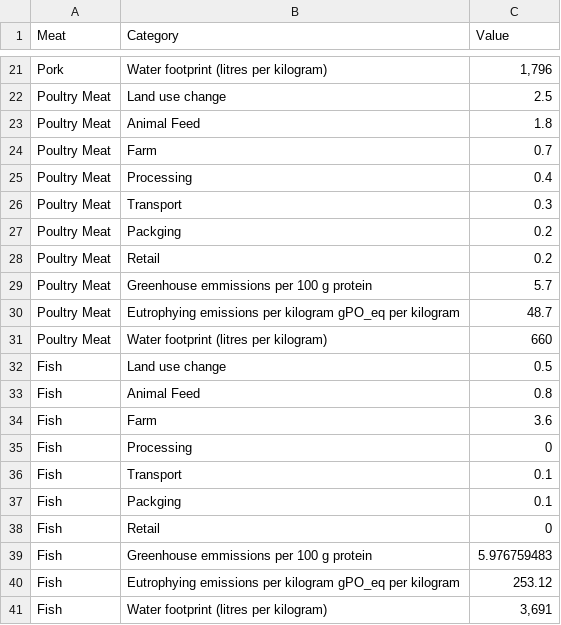
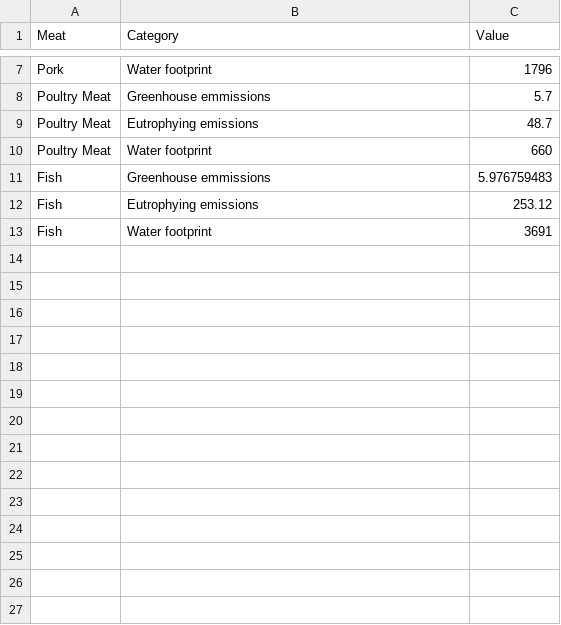
Before and after one commit to Vherakaey/assignment2, a CSV file: barchart_meat.csv, drawn as a sheet; only a part is shown, gaps mark what is left out; removed rows and columns are numbered as before the commit, all else as after; the diff covers the shown part only; the diff names each change by its address in the sheet, - before the commit and + after, or states it on an @@ line.

Commit message:
Update barchart_meat.csv

```diff
--- a/barchart_meat.csv
+++ b/barchart_meat.csv
-B7 (Category): Water footprint (litres per kilogram)
+B7 (Category): Water footprint
-C7 (Value): 1,796
+C7 (Value): 1796
-row 22: Poultry Meat | Land use change | 2.5
-row 23: Poultry Meat | Animal Feed | 1.8
-row 24: Poultry Meat | Farm | 0.7
-row 25: Poultry Meat | Processing | 0.4
-row 26: Poultry Meat | Transport | 0.3
-row 27: Poultry Meat | Packging | 0.2
-row 28: Poultry Meat | Retail | 0.2
-B8 (Category): Greenhouse emmissions per 100 g protein
+B8 (Category): Greenhouse emmissions
-B9 (Category): Eutrophying emissions per kilogram gPO_eq per kilogram
+B9 (Category): Eutrophying emissions
-B10 (Category): Water footprint (litres per kilogram)
+B10 (Category): Water footprint
-row 32: Fish | Land use change | 0.5
-row 33: Fish | Animal Feed | 0.8
-row 34: Fish | Farm | 3.6
-row 35: Fish | Processing | 0
-row 36: Fish | Transport | 0.1
-row 37: Fish | Packging | 0.1
-row 38: Fish | Retail | 0
-B11 (Category): Greenhouse emmissions per 100 g protein
+B11 (Category): Greenhouse emmissions
-B12 (Category): Eutrophying emissions per kilogram gPO_eq per kilogram
+B12 (Category): Eutrophying emissions
-B13 (Category): Water footprint (litres per kilogram)
+B13 (Category): Water footprint
-C13 (Value): 3,691
+C13 (Value): 3691
```
Also changed, not shown: 14 removed rows and 5 edited cells elsewhere in this file.
